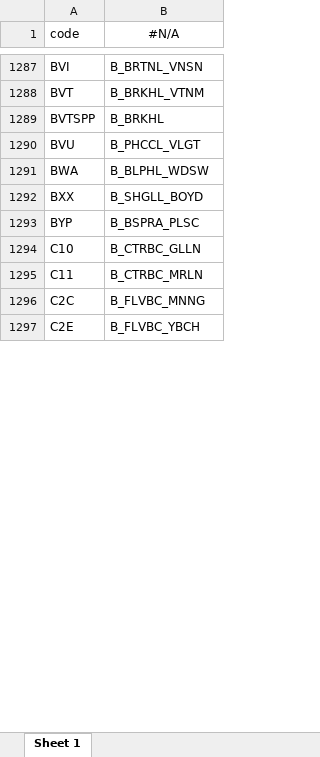
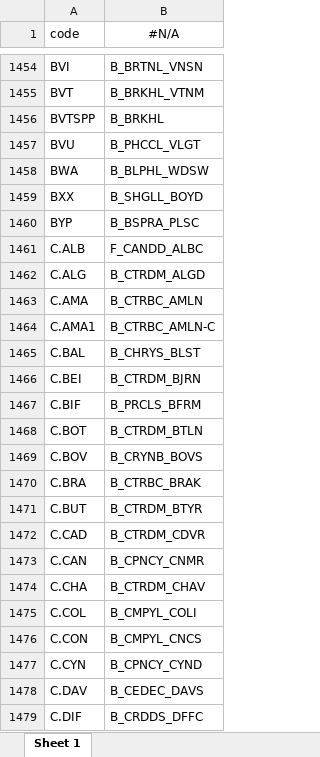
Before and after one commit to msberends/AMR, an Excel workbook: data-raw/datasets/microorganisms.codes.xlsx, sheet Sheet 1, drawn as a sheet; only a part is shown, gaps mark what is left out; the shorter side is filled out with more unchanged rows; values as stored, in another font and other column widths than the file's, no borders; the diff covers the shown part only; the diff names each change by its address in the sheet, - before the commit and + after, or states it on an @@ line.

```diff
--- a/data-raw/datasets/microorganisms.codes.xlsx (sheet Sheet 1)
+++ b/data-raw/datasets/microorganisms.codes.xlsx (sheet Sheet 1)
+row 1461: C.ALB | F_CANDD_ALBC
+row 1462: C.ALG | B_CTRDM_ALGD
+row 1463: C.AMA | B_CTRBC_AMLN
+row 1464: C.AMA1 | B_CTRBC_AMLN-C
+row 1465: C.BAL | B_CHRYS_BLST
+row 1466: C.BEI | B_CTRDM_BJRN
+row 1467: C.BIF | B_PRCLS_BFRM
+row 1468: C.BOT | B_CTRDM_BTLN
+row 1469: C.BOV | B_CRYNB_BOVS
+row 1470: C.BRA | B_CTRBC_BRAK
+row 1471: C.BUT | B_CTRDM_BTYR
+row 1472: C.CAD | B_CTRDM_CDVR
+row 1473: C.CAN | B_CPNCY_CNMR
+row 1474: C.CHA | B_CTRDM_CHAV
+row 1475: C.COL | B_CMPYL_COLI
+row 1476: C.CON | B_CMPYL_CNCS
+row 1477: C.CYN | B_CPNCY_CYND
+row 1478: C.DAV | B_CEDEC_DAVS
+row 1479: C.DIF | B_CRDDS_DFFC
```
Also changed, not shown: 954 added rows elsewhere in this sheet, 11 other files.
